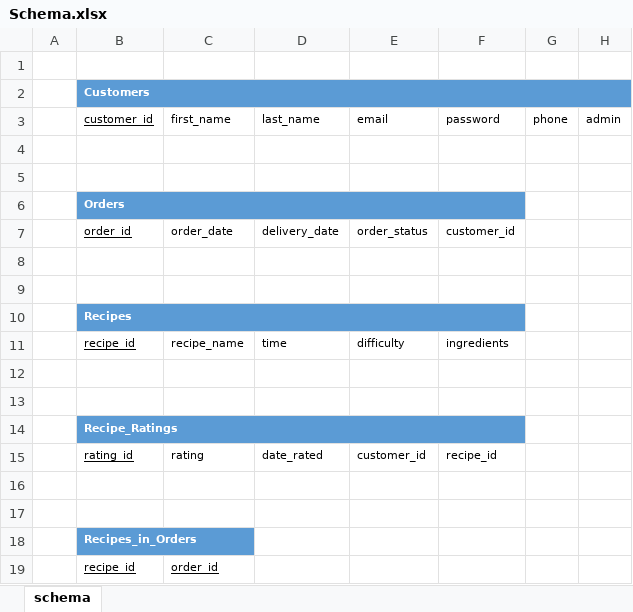
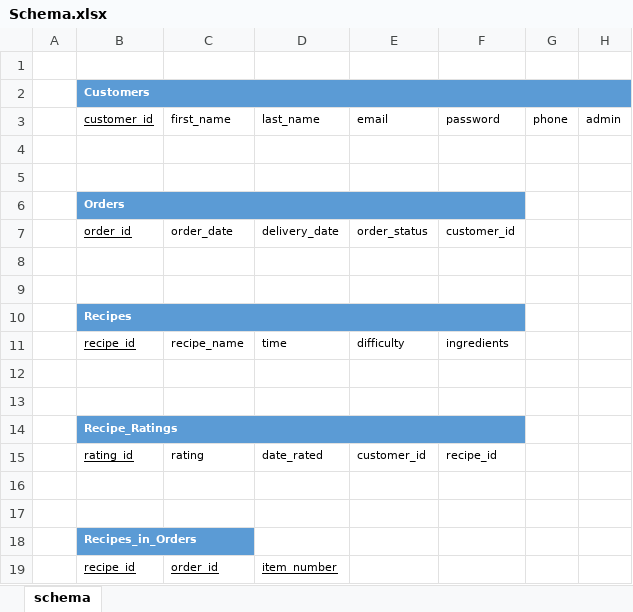
Before and after one commit to jmalbert7/CS340_W2020_Group11, an Excel workbook: Schema.xlsx, sheet schema, drawn as a sheet; values as stored, in another font and other column widths than the file's, no borders; the diff names each change by its address in the sheet, - before the commit and + after, or states it on an @@ line.

Commit message:
Update Recipes_in_Orders table to include item_number

```diff
--- a/Schema.xlsx (sheet schema)
+++ b/Schema.xlsx (sheet schema)
-D19 (last_name): (empty)
+D19 (last_name): item_number
```
Also changed, not shown: 2 other files.
